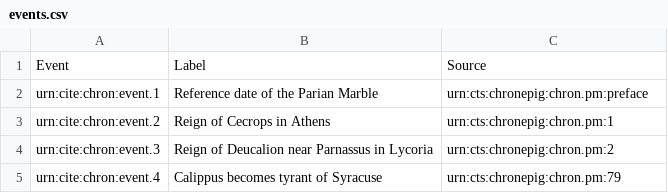
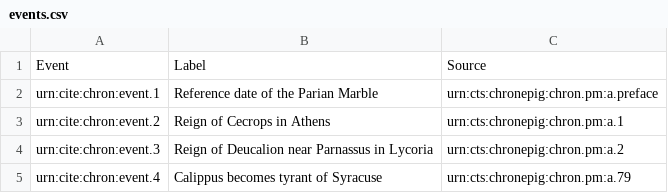
Before and after one commit to neelsmith/chronicles, a CSV file: collections/events.csv, drawn as a sheet.

```diff
--- a/collections/events.csv
+++ b/collections/events.csv
@@ -1,5 +1,5 @@
 Event,Label,Source
-urn:cite:chron:event.1,"Reference date of the Parian Marble",urn:cts:chronepig:chron.pm:preface
-urn:cite:chron:event.2,"Reign of Cecrops in Athens",urn:cts:chronepig:chron.pm:1
-urn:cite:chron:event.3,"Reign of Deucalion near Parnassus in Lycoria",urn:cts:chronepig:chron.pm:2
-urn:cite:chron:event.4,"Calippus becomes tyrant of Syracuse",urn:cts:chronepig:chron.pm:79
+urn:cite:chron:event.1,"Reference date of the Parian Marble",urn:cts:chronepig:chron.pm:a.preface
+urn:cite:chron:event.2,"Reign of Cecrops in Athens",urn:cts:chronepig:chron.pm:a.1
+urn:cite:chron:event.3,"Reign of Deucalion near Parnassus in Lycoria",urn:cts:chronepig:chron.pm:a.2
+urn:cite:chron:event.4,"Calippus becomes tyrant of Syracuse",urn:cts:chronepig:chron.pm:a.79
```
Also changed, not shown: collections/synchronisms.csv, 2 other files.
